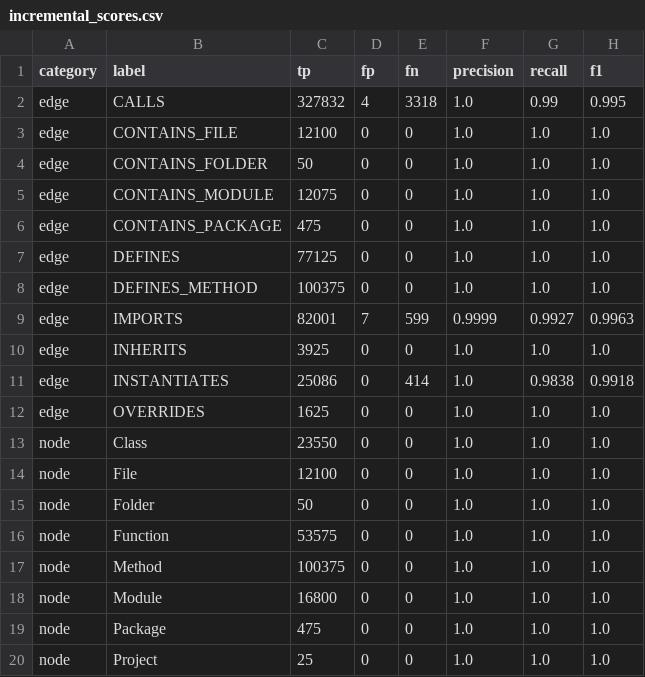
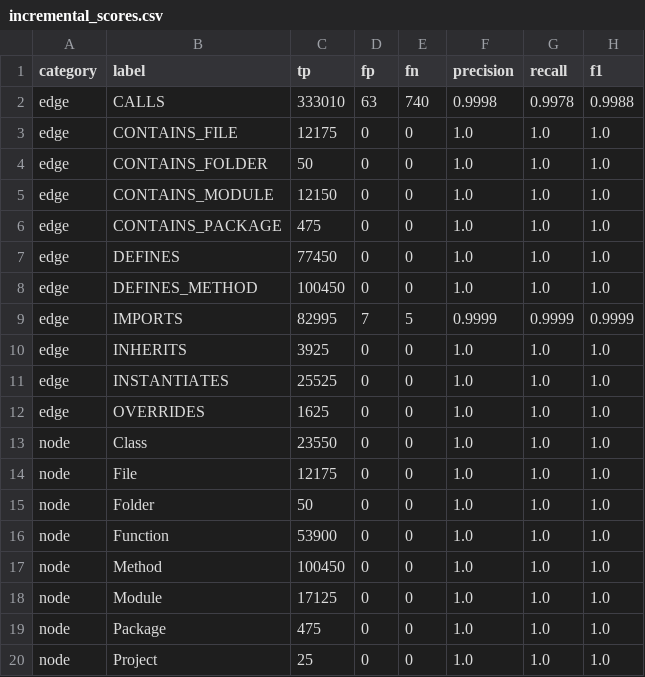
Before and after one commit to vitali87/code-graph-rag, a CSV file: evals/results/incremental_scores.csv, drawn as a sheet.

Commit message:
fix(graph): rebuild cross-file edges into and out of changed files on incremental update

```diff
--- a/evals/results/incremental_scores.csv
+++ b/evals/results/incremental_scores.csv
@@ -1,19 +1,19 @@
 category,label,tp,fp,fn,precision,recall,f1
-edge,CALLS,327832,4,3318,1.0,0.99,0.995
-edge,CONTAINS_FILE,12100,0,0,1.0,1.0,1.0
+edge,CALLS,333010,63,740,0.9998,0.9978,0.9988
+edge,CONTAINS_FILE,12175,0,0,1.0,1.0,1.0
 edge,CONTAINS_FOLDER,50,0,0,1.0,1.0,1.0
-edge,CONTAINS_MODULE,12075,0,0,1.0,1.0,1.0
+edge,CONTAINS_MODULE,12150,0,0,1.0,1.0,1.0
 edge,CONTAINS_PACKAGE,475,0,0,1.0,1.0,1.0
-edge,DEFINES,77125,0,0,1.0,1.0,1.0
-edge,DEFINES_METHOD,100375,0,0,1.0,1.0,1.0
-edge,IMPORTS,82001,7,599,0.9999,0.9927,0.9963
+edge,DEFINES,77450,0,0,1.0,1.0,1.0
+edge,DEFINES_METHOD,100450,0,0,1.0,1.0,1.0
+edge,IMPORTS,82995,7,5,0.9999,0.9999,0.9999
 edge,INHERITS,3925,0,0,1.0,1.0,1.0
-edge,INSTANTIATES,25086,0,414,1.0,0.9838,0.9918
+edge,INSTANTIATES,25525,0,0,1.0,1.0,1.0
 edge,OVERRIDES,1625,0,0,1.0,1.0,1.0
 node,Class,23550,0,0,1.0,1.0,1.0
-node,File,12100,0,0,1.0,1.0,1.0
+node,File,12175,0,0,1.0,1.0,1.0
 node,Folder,50,0,0,1.0,1.0,1.0
-node,Function,53575,0,0,1.0,1.0,1.0
-node,Method,100375,0,0,1.0,1.0,1.0
-node,Module,16800,0,0,1.0,1.0,1.0
+node,Function,53900,0,0,1.0,1.0,1.0
+node,Method,100450,0,0,1.0,1.0,1.0
+node,Module,17125,0,0,1.0,1.0,1.0
 node,Package,475,0,0,1.0,1.0,1.0
```
Also changed, not shown: 7 other files.
